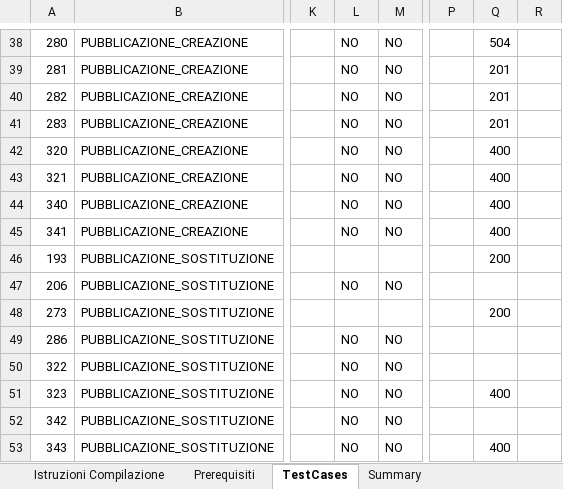
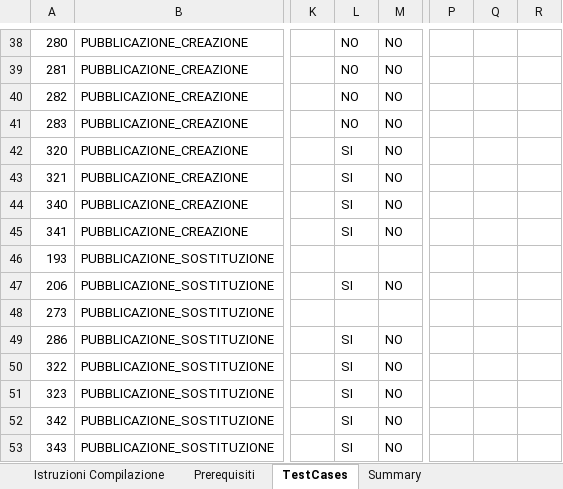
Before and after one commit to sistemiinformativi-aocz/it-fse-accreditamento, an Excel workbook: GATEWAY/A1#180913000000XX/aopc/repo-aopc/1.0.0/report-checklist.xlsx, sheet TestCases, drawn as a sheet; only a part is shown, gaps mark what is left out; values as stored, in another font and other column widths than the file's, no cell formats; charts and pictures not drawn; the diff covers the shown part only; the diff names each change by its address in the sheet, - before the commit and + after, or states it on an @@ line.

Commit message:
Aggiornato file dei risultati dei test

```diff
--- a/GATEWAY/A1#180913000000XX/aopc/repo-aopc/1.0.0/report-checklist.xlsx (sheet TestCases)
+++ b/GATEWAY/A1#180913000000XX/aopc/repo-aopc/1.0.0/report-checklist.xlsx (sheet TestCases)
-Q38: 504
+Q38: (empty)
-Q39:Q41: 201
+Q39:Q41: (empty)
-L42:L45: NO
+L42:L45: SI
-Q42:Q45: 400
+Q42:Q45: (empty)
-Q46: 200
+Q46: (empty)
-L47: NO
+L47: SI
-Q48: 200
+Q48: (empty)
-L49:L53: NO
+L49:L53: SI
-Q51: 400
+Q51: (empty)
-Q53: 400
+Q53: (empty)
```
Also changed, not shown: 42 edited cells elsewhere in this sheet, cell formats.
